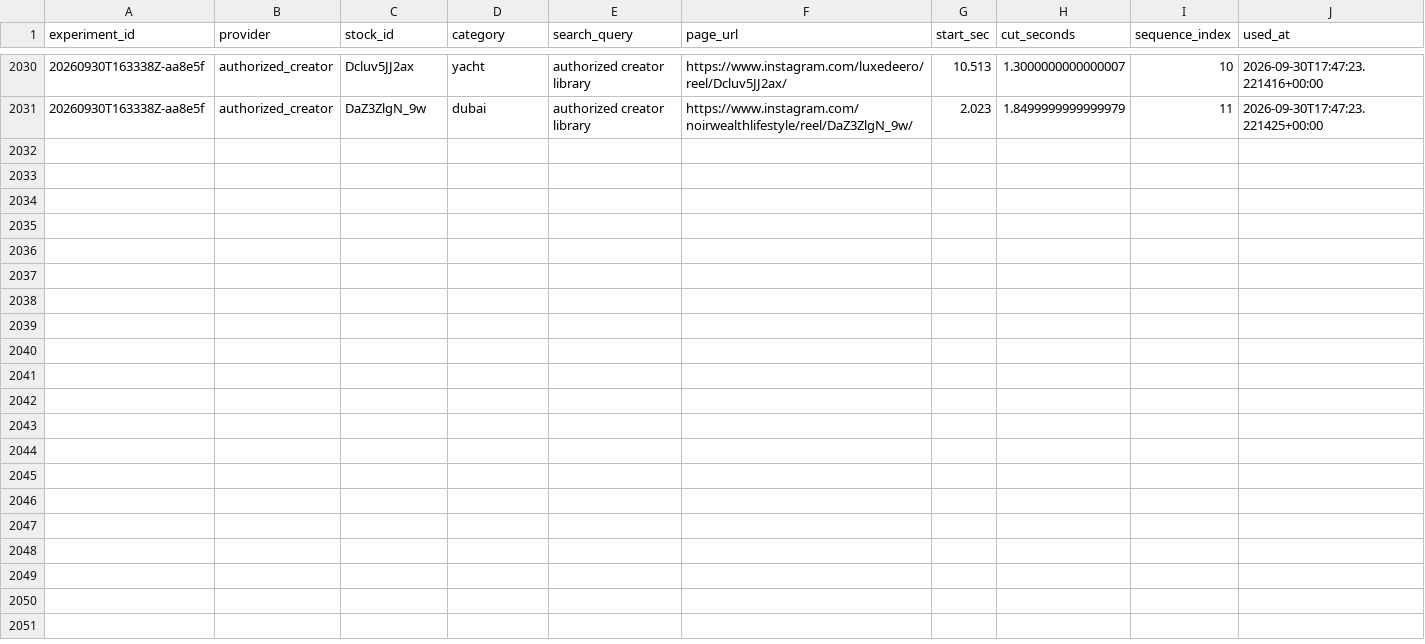
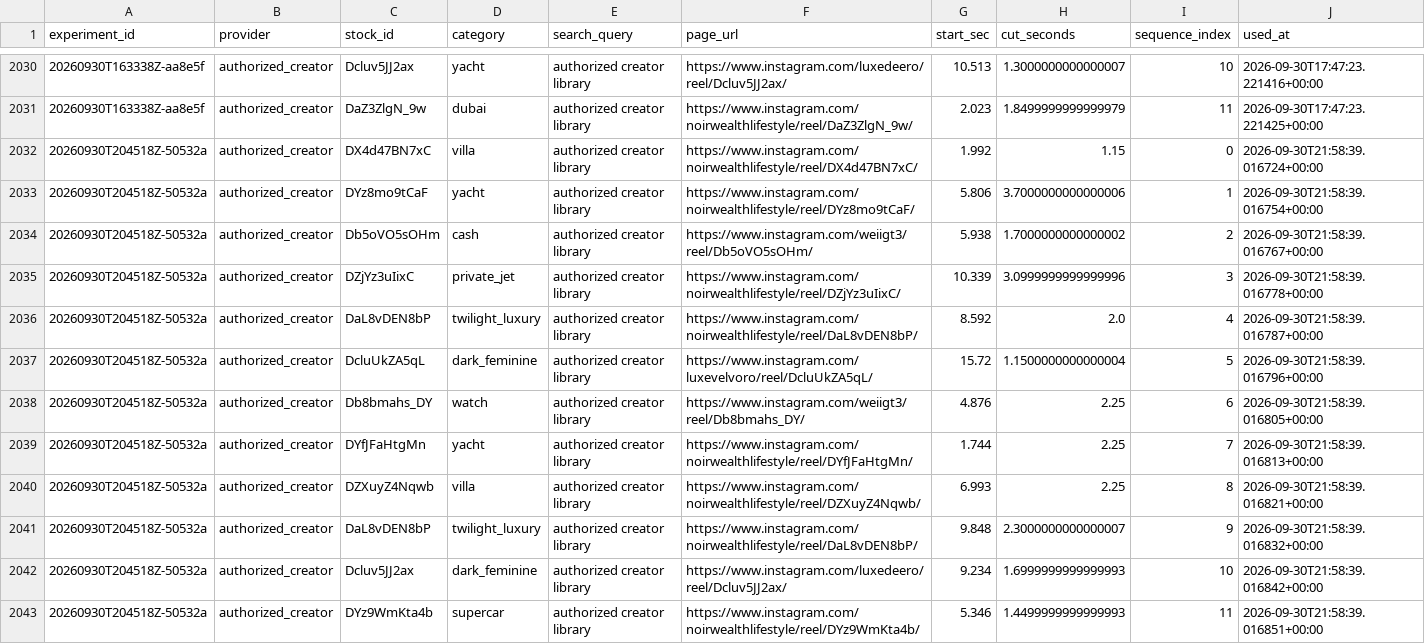
Before and after one commit to Wahb-tech/video-pipeline, a CSV file: data/used_stock.csv, drawn as a sheet; only a part is shown, gaps mark what is left out; the diff names each change by its address in the sheet, - before the commit and + after, or states it on an @@ line.

```diff
--- a/data/used_stock.csv
+++ b/data/used_stock.csv
+row 2032: 20260930T204518Z-50532a | authorized_creator | DX4d47BN7xC | villa | authorized creator library | https://www.instagram.com/noirwealthlifestyle/reel/DX4d47BN7xC/ | 1.992 | 1.15 | 0 | 2026-09-30T21:58:39.016724+00:00
+row 2033: 20260930T204518Z-50532a | authorized_creator | DYz8mo9tCaF | yacht | authorized creator library | https://www.instagram.com/noirwealthlifestyle/reel/DYz8mo9tCaF/ | 5.806 | 3.7000000000000006 | 1 | 2026-09-30T21:58:39.016754+00:00
+row 2034: 20260930T204518Z-50532a | authorized_creator | Db5oVO5sOHm | cash | authorized creator library | https://www.instagram.com/weiigt3/reel/Db5oVO5sOHm/ | 5.938 | 1.7000000000000002 | 2 | 2026-09-30T21:58:39.016767+00:00
+row 2035: 20260930T204518Z-50532a | authorized_creator | DZjYz3uIixC | private_jet | authorized creator library | https://www.instagram.com/noirwealthlifestyle/reel/DZjYz3uIixC/ | 10.339 | 3.0999999999999996 | 3 | 2026-09-30T21:58:39.016778+00:00
+row 2036: 20260930T204518Z-50532a | authorized_creator | DaL8vDEN8bP | twilight_luxury | authorized creator library | https://www.instagram.com/noirwealthlifestyle/reel/DaL8vDEN8bP/ | 8.592 | 2.0 | 4 | 2026-09-30T21:58:39.016787+00:00
+row 2037: 20260930T204518Z-50532a | authorized_creator | DcluUkZA5qL | dark_feminine | authorized creator library | https://www.instagram.com/luxevelvoro/reel/DcluUkZA5qL/ | 15.72 | 1.1500000000000004 | 5 | 2026-09-30T21:58:39.016796+00:00
+row 2038: 20260930T204518Z-50532a | authorized_creator | Db8bmahs_DY | watch | authorized creator library | https://www.instagram.com/weiigt3/reel/Db8bmahs_DY/ | 4.876 | 2.25 | 6 | 2026-09-30T21:58:39.016805+00:00
+row 2039: 20260930T204518Z-50532a | authorized_creator | DYfJFaHtgMn | yacht | authorized creator library | https://www.instagram.com/noirwealthlifestyle/reel/DYfJFaHtgMn/ | 1.744 | 2.25 | 7 | 2026-09-30T21:58:39.016813+00:00
+row 2040: 20260930T204518Z-50532a | authorized_creator | DZXuyZ4Nqwb | villa | authorized creator library | https://www.instagram.com/noirwealthlifestyle/reel/DZXuyZ4Nqwb/ | 6.993 | 2.25 | 8 | 2026-09-30T21:58:39.016821+00:00
+row 2041: 20260930T204518Z-50532a | authorized_creator | DaL8vDEN8bP | twilight_luxury | authorized creator library | https://www.instagram.com/noirwealthlifestyle/reel/DaL8vDEN8bP/ | 9.848 | 2.3000000000000007 | 9 | 2026-09-30T21:58:39.016832+00:00
+row 2042: 20260930T204518Z-50532a | authorized_creator | Dcluv5JJ2ax | dark_feminine | authorized creator library | https://www.instagram.com/luxedeero/reel/Dcluv5JJ2ax/ | 9.234 | 1.6999999999999993 | 10 | 2026-09-30T21:58:39.016842+00:00
+row 2043: 20260930T204518Z-50532a | authorized_creator | DYz9WmKta4b | supercar | authorized creator library | https://www.instagram.com/noirwealthlifestyle/reel/DYz9WmKta4b/ | 5.346 | 1.4499999999999993 | 11 | 2026-09-30T21:58:39.016851+00:00
```
Also changed, not shown: data/generated.csv.
